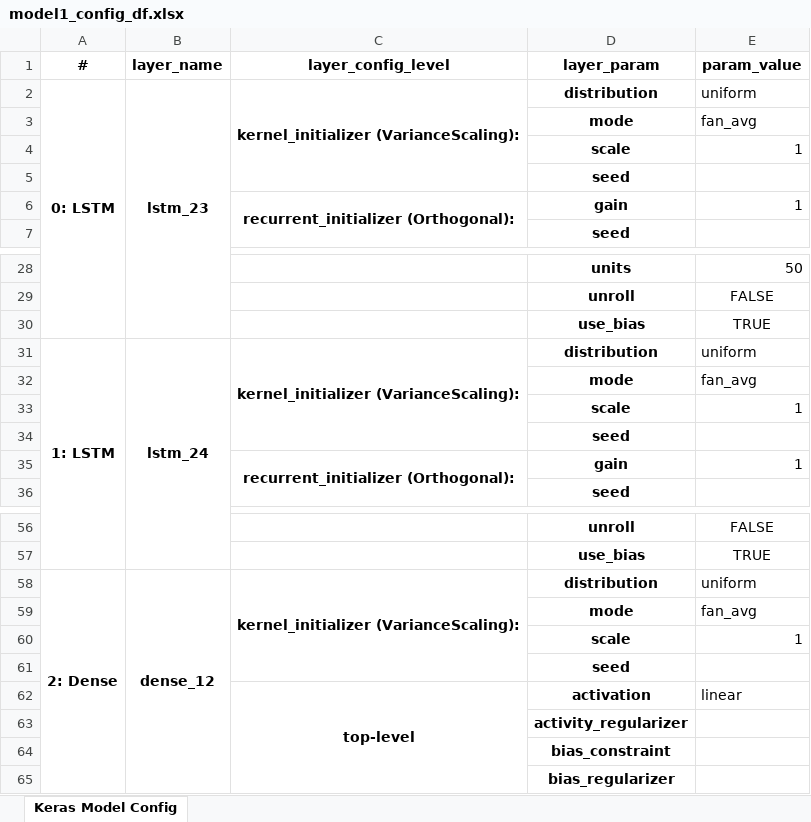
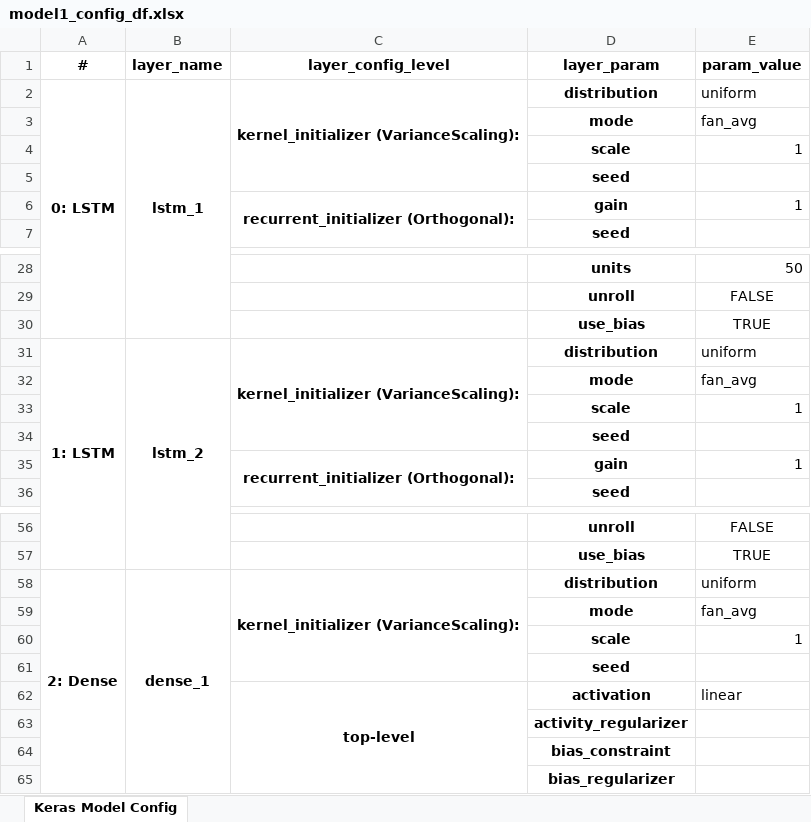
Before and after one commit to jirvingphd/dsc-5-capstone-project-online-ds-ft-021119, an Excel workbook: model1_config_df.xlsx, sheet Keras Model Config, drawn as a sheet; only a part is shown, gaps mark what is left out; values as stored, in another font and other column widths than the file's, no borders; the diff names each change by its address in the sheet, - before the commit and + after, or states it on an @@ line.

Commit message:
saved widgets, added conda pip lists

```diff
--- a/model1_config_df.xlsx (sheet Keras Model Config)
+++ b/model1_config_df.xlsx (sheet Keras Model Config)
-B2 (layer_name): lstm_23
+B2 (layer_name): lstm_1
-B31 (layer_name): lstm_24
+B31 (layer_name): lstm_2
-B58 (layer_name): dense_12
+B58 (layer_name): dense_1
```
Also changed, not shown: 7 other files.
